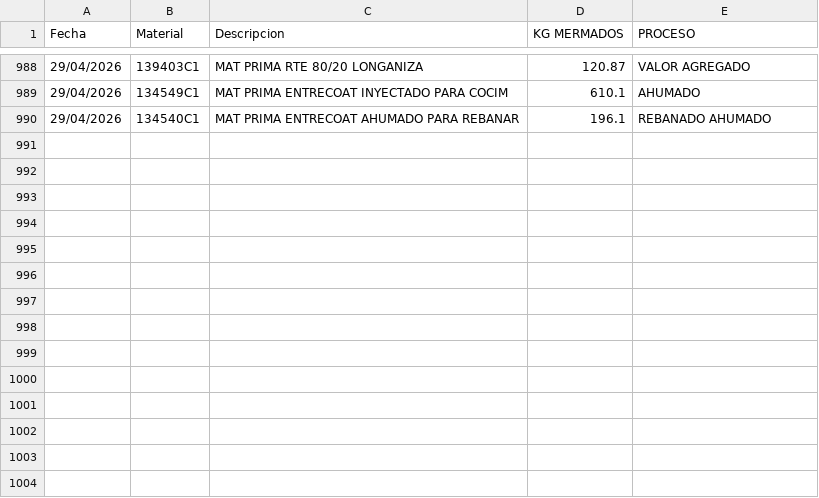
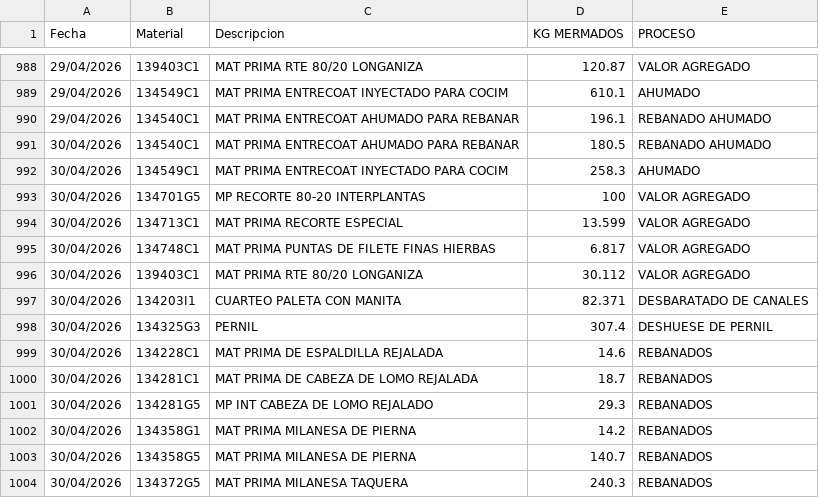
Before and after one commit to rosaliolh/basedatos, a CSV file: registrodemermaprocesosirapuato.csv, drawn as a sheet; only a part is shown, gaps mark what is left out; the diff names each change by its address in the sheet, - before the commit and + after, or states it on an @@ line.

Commit message:
Update registrodemermaprocesosirapuato.csv

```diff
--- a/registrodemermaprocesosirapuato.csv
+++ b/registrodemermaprocesosirapuato.csv
+row 991: 30/04/2026 | 134540C1 | MAT PRIMA ENTRECOAT AHUMADO PARA REBANAR | 180.5 | REBANADO AHUMADO
+row 992: 30/04/2026 | 134549C1 | MAT PRIMA ENTRECOAT INYECTADO PARA COCIM | 258.3 | AHUMADO
+row 993: 30/04/2026 | 134701G5 | MP RECORTE 80-20 INTERPLANTAS | 100 | VALOR AGREGADO
+row 994: 30/04/2026 | 134713C1 | MAT PRIMA RECORTE ESPECIAL | 13.599 | VALOR AGREGADO
+row 995: 30/04/2026 | 134748C1 | MAT PRIMA PUNTAS DE FILETE FINAS HIERBAS | 6.817 | VALOR AGREGADO
+row 996: 30/04/2026 | 139403C1 | MAT PRIMA RTE 80/20 LONGANIZA | 30.112 | VALOR AGREGADO
+row 997: 30/04/2026 | 134203I1 | CUARTEO PALETA CON MANITA | 82.371 | DESBARATADO DE CANALES
+row 998: 30/04/2026 | 134325G3 | PERNIL | 307.4 | DESHUESE DE PERNIL
+row 999: 30/04/2026 | 134228C1 | MAT PRIMA DE ESPALDILLA REJALADA | 14.6 | REBANADOS
+row 1000: 30/04/2026 | 134281C1 | MAT PRIMA DE CABEZA DE LOMO REJALADA | 18.7 | REBANADOS
+row 1001: 30/04/2026 | 134281G5 | MP INT CABEZA DE LOMO REJALADO | 29.3 | REBANADOS
+row 1002: 30/04/2026 | 134358G1 | MAT PRIMA MILANESA DE PIERNA | 14.2 | REBANADOS
+row 1003: 30/04/2026 | 134358G5 | MAT PRIMA MILANESA DE PIERNA | 140.7 | REBANADOS
+row 1004: 30/04/2026 | 134372G5 | MAT PRIMA MILANESA TAQUERA | 240.3 | REBANADOS
```
